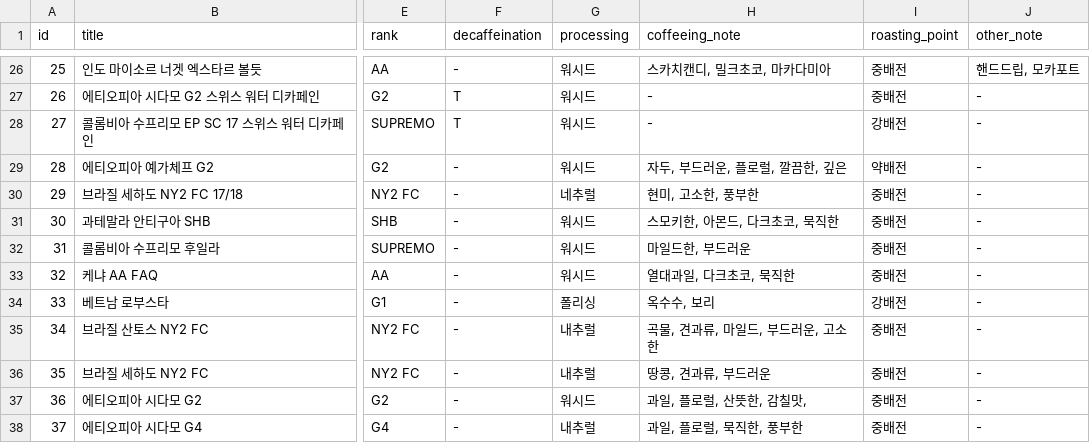
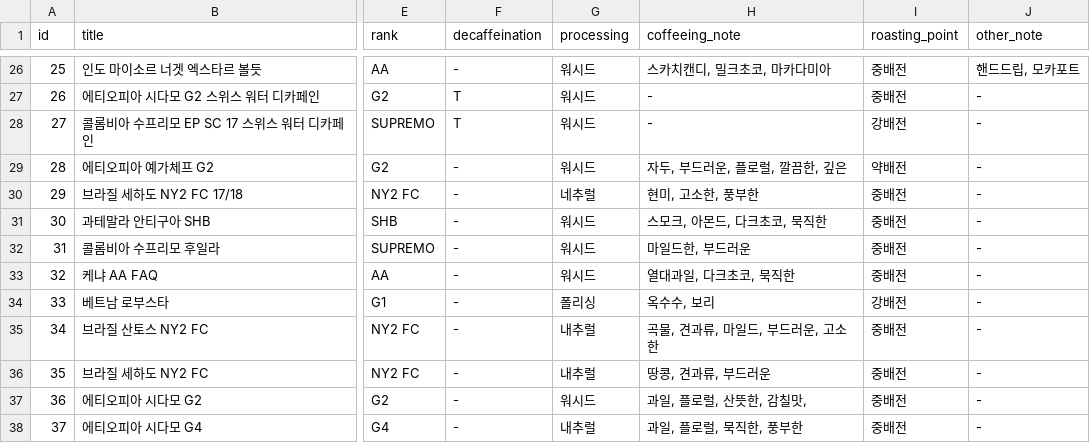
Before and after one commit to sanghyun0603/CoffeeBrew, a CSV file: server-recom/jupyter/data/bean_raw_data.csv, drawn as a sheet; only a part is shown, gaps mark what is left out; the diff names each change by its address in the sheet, - before the commit and + after, or states it on an @@ line.

Commit message:
feat: add coffee_cbf #44

```diff
--- a/server-recom/jupyter/data/bean_raw_data.csv
+++ b/server-recom/jupyter/data/bean_raw_data.csv
-H31 (coffeeing_note): 스모키한, 아몬드, 다크초코, 묵직한
+H31 (coffeeing_note): 스모크, 아몬드, 다크초코, 묵직한
```
Also changed, not shown: 4 other files.
